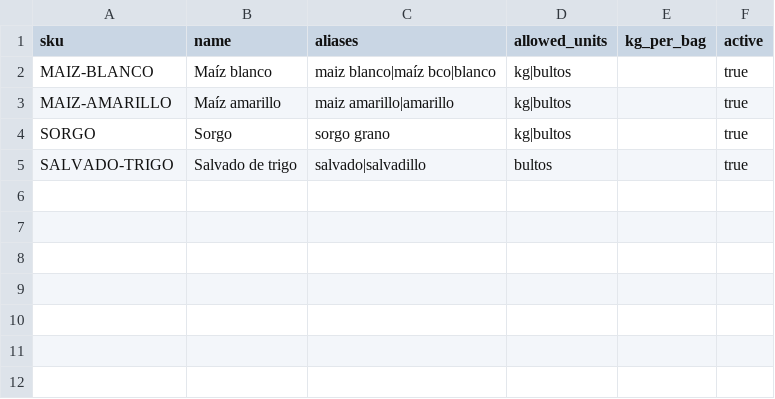
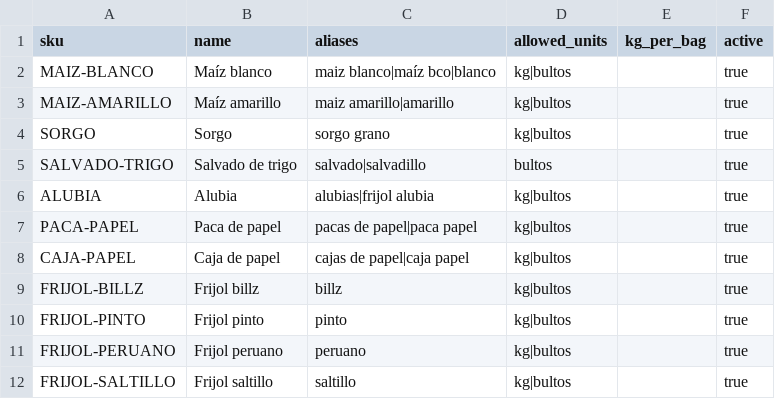
Before and after one commit to Enr1queRojas/ventasgg, a CSV file: data/seed/products.csv, drawn as a sheet.

Commit message:
Add new products to the seed data: salvado de trigo, alubia, paca de papel, caja de papel, frijol billz, frijol pinto, frijol peruano, and frijol saltillo

```diff
--- a/data/seed/products.csv
+++ b/data/seed/products.csv
@@ -5 +5,8 @@ SORGO,Sorgo,sorgo grano,kg|bultos,,true
 SALVADO-TRIGO,Salvado de trigo,salvado|salvadillo,bultos,,true
+ALUBIA,Alubia,alubias|frijol alubia,kg|bultos,,true
+PACA-PAPEL,Paca de papel,pacas de papel|paca papel,kg|bultos,,true
+CAJA-PAPEL,Caja de papel,cajas de papel|caja papel,kg|bultos,,true
+FRIJOL-BILLZ,Frijol billz,billz,kg|bultos,,true
+FRIJOL-PINTO,Frijol pinto,pinto,kg|bultos,,true
+FRIJOL-PERUANO,Frijol peruano,peruano,kg|bultos,,true
+FRIJOL-SALTILLO,Frijol saltillo,saltillo,kg|bultos,,true
```
